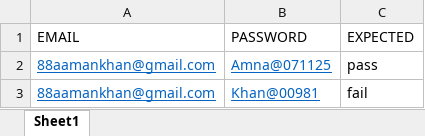
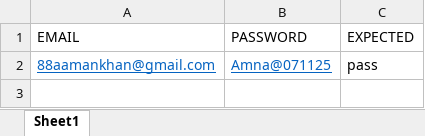
Before and after one commit to QAamankhan/Structure, an Excel workbook: Test_Data/data_testing.xlsx, sheet Sheet1, drawn as a sheet; values as stored, in another font and other column widths than the file's, no borders; the diff names each change by its address in the sheet, - before the commit and + after, or states it on an @@ line.

```diff
--- a/Test_Data/data_testing.xlsx (sheet Sheet1)
+++ b/Test_Data/data_testing.xlsx (sheet Sheet1)
-row 3: 88aamankhan@gmail.com | Khan@00981 | fail
```
Also changed, not shown: 57 other files.
